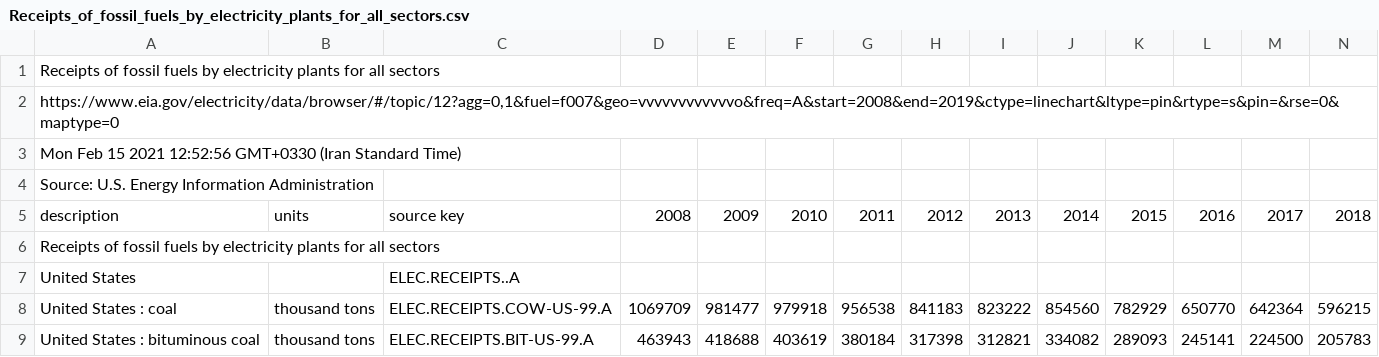
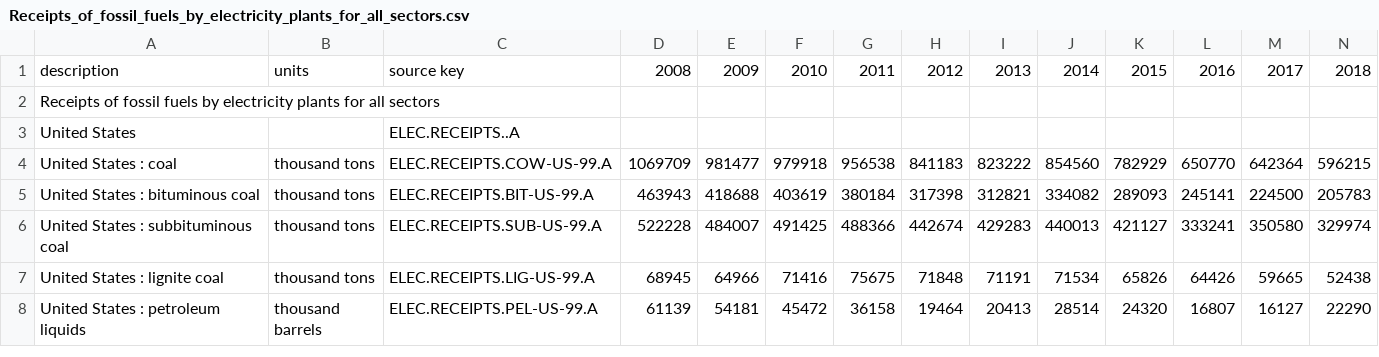
Before and after one commit to barazesh/Phd-Codes, a CSV file: Data/Receipts_of_fossil_fuels_by_electricity_plants_for_all_sectors.csv, drawn as a sheet; only a part is shown; the shorter side is filled out with more unchanged rows; rows hold the shown columns only; the diff names each change by its address in the sheet, - before the commit and + after, or states it on an @@ line.

```diff
--- a/Data/Receipts_of_fossil_fuels_by_electricity_plants_for_all_sectors.csv
+++ b/Data/Receipts_of_fossil_fuels_by_electricity_plants_for_all_sectors.csv
-row 1: Receipts of fossil fuels by electricity plants for all sectors
-row 2: https://www.eia.gov/electricity/data/browser/#/topic/12?agg=0,1&fuel=f007&geo=vvvvvvvvvvvvo&freq=A&start=2008&end=2019&ctype=linechart&ltype=pin&rtype=s&pin=&rse=0&maptype=0
-row 3: Mon Feb 15 2021 12:52:56 GMT+0330 (Iran Standard Time)
-row 4: Source: U.S. Energy Information Administration
```
Also changed, not shown: Data/Revenue_from_retail_sales_of_electricity.csv, 8 other files.
